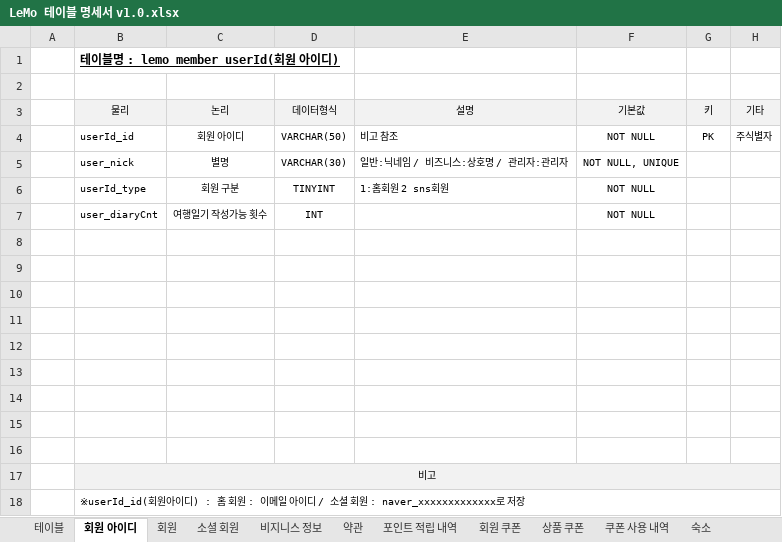
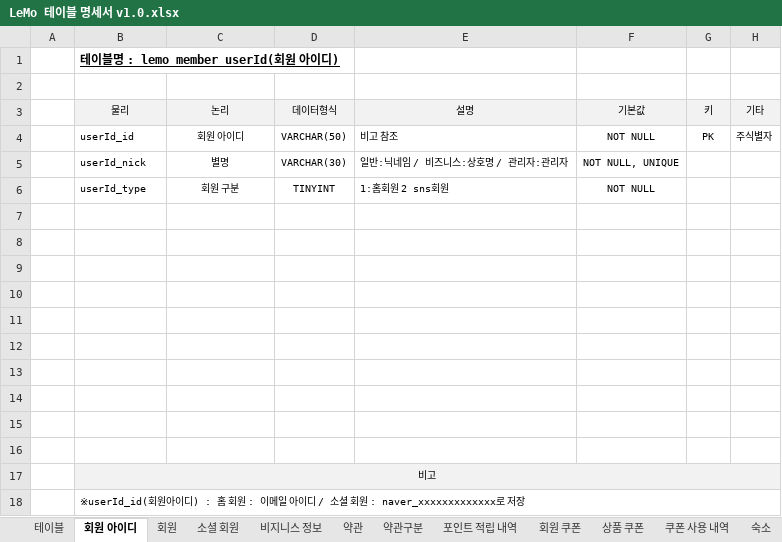
Before and after one commit to ooo3345sjh/LeMo, an Excel workbook: DB/LeMo 테이블 명세서 v1.0.xlsx, sheet 회원 아이디, drawn as a sheet; values as stored, in another font and other column widths than the file's, no borders; the diff names each change by its address in the sheet, - before the commit and + after, or states it on an @@ line.

```diff
--- a/DB/LeMo 테이블 명세서 v1.0.xlsx (sheet 회원 아이디)
+++ b/DB/LeMo 테이블 명세서 v1.0.xlsx (sheet 회원 아이디)
+sheet tab: 약관구분
-B5 (물리): user_nick
+B5 (물리): userId_nick
-row 7:  | user_diaryCnt | 여행일기 작성가능 횟수 | INT |  | NOT NULL
+row 7: (empty)
```
Also changed, not shown: sheet cs, sheet 약관, sheet 숙소, sheet 회원, sheet 소셜 회원, sheet 판매자 문의, 1 more sheet, 3 other files.
